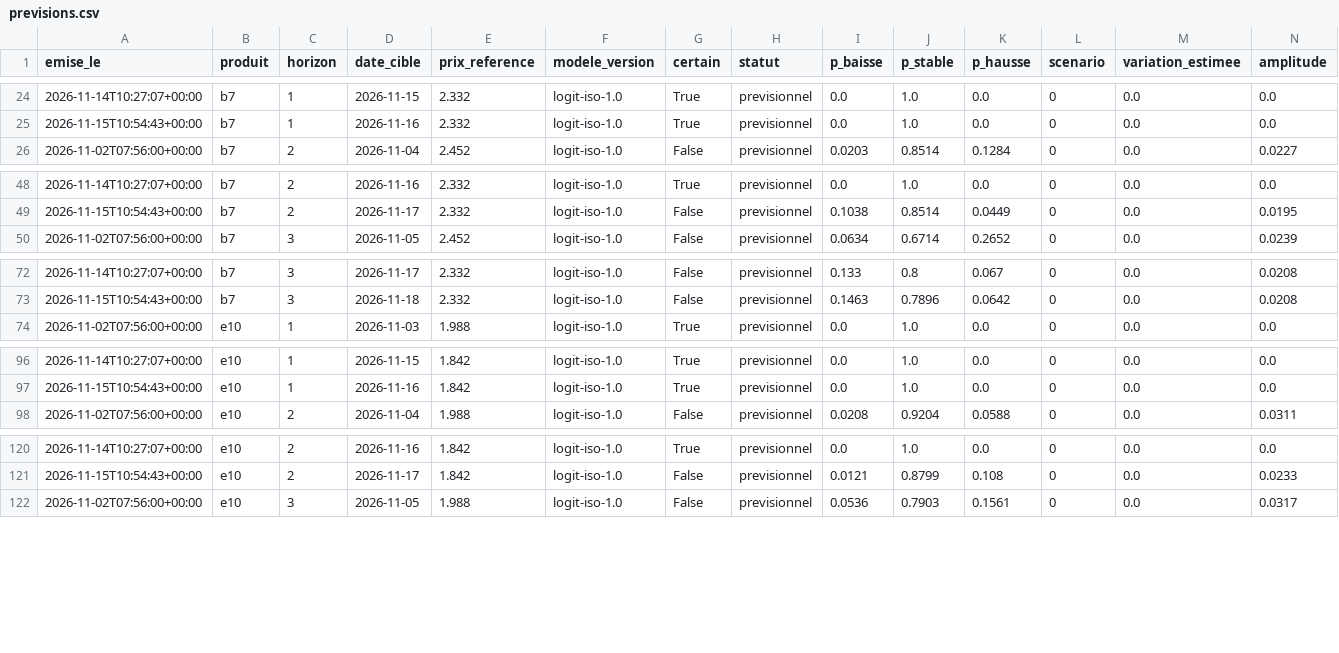
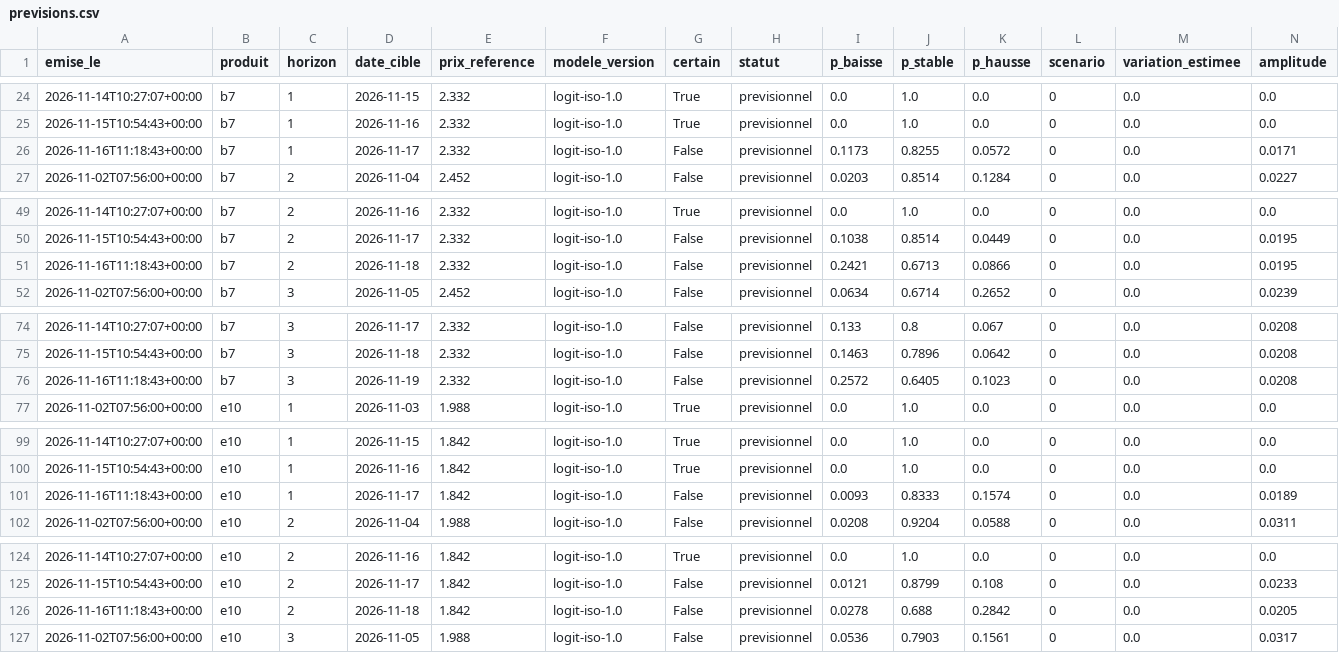
Before and after one commit to rhinoxacademypro-code/fuel-predictor, a CSV file: moteur/depot/previsions.csv, drawn as a sheet; only a part is shown, gaps mark what is left out; rows hold the shown columns only; the diff covers the shown part only; the diff names each change by its address in the sheet, - before the commit and + after, or states it on an @@ line.

```diff
--- a/moteur/depot/previsions.csv
+++ b/moteur/depot/previsions.csv
+row 26: 2026-11-16T11:18:43+00:00 | b7 | 1 | 2026-11-17 | 2.332 | logit-iso-1.0 | False | previsionnel | 0.1173 | 0.8255 | 0.0572 | 0 | 0.0 | 0.0171
+row 51: 2026-11-16T11:18:43+00:00 | b7 | 2 | 2026-11-18 | 2.332 | logit-iso-1.0 | False | previsionnel | 0.2421 | 0.6713 | 0.0866 | 0 | 0.0 | 0.0195
+row 76: 2026-11-16T11:18:43+00:00 | b7 | 3 | 2026-11-19 | 2.332 | logit-iso-1.0 | False | previsionnel | 0.2572 | 0.6405 | 0.1023 | 0 | 0.0 | 0.0208
+row 101: 2026-11-16T11:18:43+00:00 | e10 | 1 | 2026-11-17 | 1.842 | logit-iso-1.0 | False | previsionnel | 0.0093 | 0.8333 | 0.1574 | 0 | 0.0 | 0.0189
+row 126: 2026-11-16T11:18:43+00:00 | e10 | 2 | 2026-11-18 | 1.842 | logit-iso-1.0 | False | previsionnel | 0.0278 | 0.688 | 0.2842 | 0 | 0.0 | 0.0205
```
Also changed, not shown: 4 added rows elsewhere in this file, moteur/depot/cotations.csv, moteur/depot/journal_collectes.csv, 5 other files.
